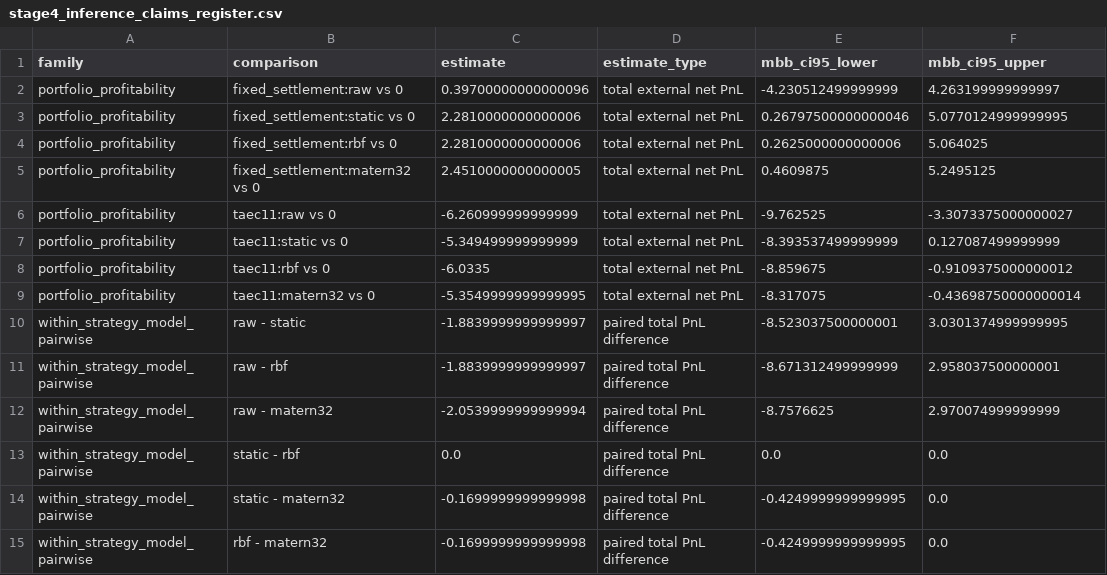
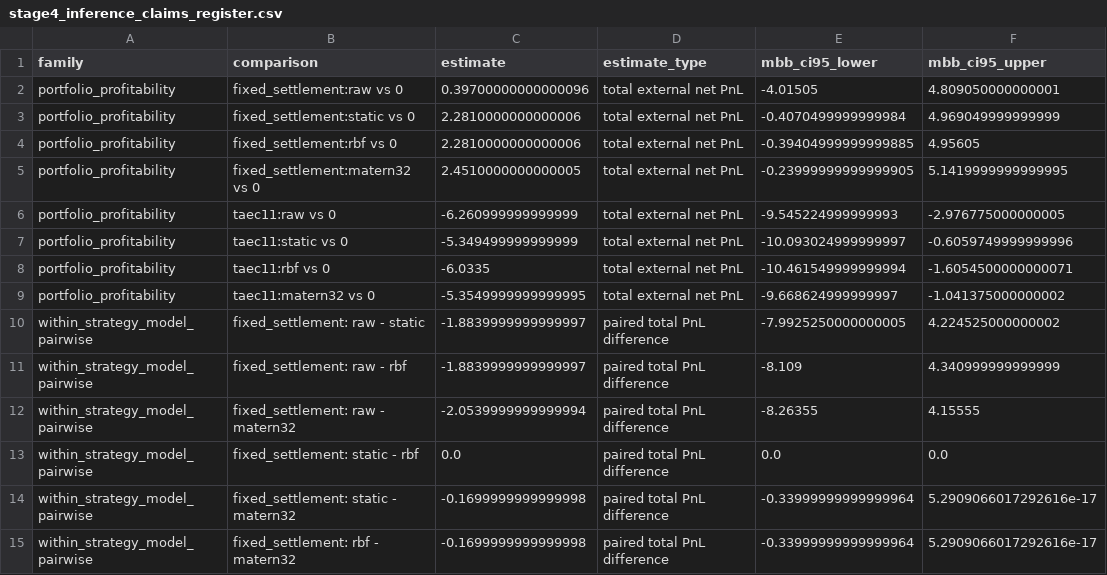
Before and after one commit to DeepIntoStreams/2026MScWeatherForecastingPolymarket, a CSV file: outputs/trading_contrast_extension/stage4/stage4_inference_claims_register.csv, drawn as a sheet; only a part is shown; the diff covers the shown part only; the diff names each change by its address in the sheet, - before the commit and + after, or states it on an @@ line.

```diff
--- a/outputs/trading_contrast_extension/stage4/stage4_inference_claims_register.csv
+++ b/outputs/trading_contrast_extension/stage4/stage4_inference_claims_register.csv
-E2 (mbb_ci95_lower): -4.230512499999999
+E2 (mbb_ci95_lower): -4.01505
-F2 (mbb_ci95_upper): 4.263199999999997
+F2 (mbb_ci95_upper): 4.809050000000001
-E3 (mbb_ci95_lower): 0.26797500000000046
+E3 (mbb_ci95_lower): -0.4070499999999984
-F3 (mbb_ci95_upper): 5.0770124999999995
+F3 (mbb_ci95_upper): 4.969049999999999
-E4 (mbb_ci95_lower): 0.2625000000000006
+E4 (mbb_ci95_lower): -0.39404999999999885
-F4 (mbb_ci95_upper): 5.064025
+F4 (mbb_ci95_upper): 4.95605
-E5 (mbb_ci95_lower): 0.4609875
+E5 (mbb_ci95_lower): -0.23999999999999905
-F5 (mbb_ci95_upper): 5.2495125
+F5 (mbb_ci95_upper): 5.1419999999999995
-E6 (mbb_ci95_lower): -9.762525
+E6 (mbb_ci95_lower): -9.545224999999993
-F6 (mbb_ci95_upper): -3.3073375000000027
+F6 (mbb_ci95_upper): -2.976775000000005
-E7 (mbb_ci95_lower): -8.393537499999999
+E7 (mbb_ci95_lower): -10.093024999999997
-F7 (mbb_ci95_upper): 0.127087499999999
+F7 (mbb_ci95_upper): -0.6059749999999996
-E8 (mbb_ci95_lower): -8.859675
+E8 (mbb_ci95_lower): -10.461549999999994
-F8 (mbb_ci95_upper): -0.9109375000000012
+F8 (mbb_ci95_upper): -1.6054500000000071
-E9 (mbb_ci95_lower): -8.317075
+E9 (mbb_ci95_lower): -9.668624999999997
-F9 (mbb_ci95_upper): -0.43698750000000014
+F9 (mbb_ci95_upper): -1.041375000000002
-B10 (comparison): raw - static
+B10 (comparison): fixed_settlement: raw - static
-E10 (mbb_ci95_lower): -8.523037500000001
+E10 (mbb_ci95_lower): -7.9925250000000005
-F10 (mbb_ci95_upper): 3.0301374999999995
+F10 (mbb_ci95_upper): 4.224525000000002
-B11 (comparison): raw - rbf
+B11 (comparison): fixed_settlement: raw - rbf
-E11 (mbb_ci95_lower): -8.671312499999999
+E11 (mbb_ci95_lower): -8.109
-F11 (mbb_ci95_upper): 2.958037500000001
+F11 (mbb_ci95_upper): 4.340999999999999
-B12 (comparison): raw - matern32
+B12 (comparison): fixed_settlement: raw - matern32
-E12 (mbb_ci95_lower): -8.7576625
+E12 (mbb_ci95_lower): -8.26355
-F12 (mbb_ci95_upper): 2.970074999999999
+F12 (mbb_ci95_upper): 4.15555
-B13 (comparison): static - rbf
+B13 (comparison): fixed_settlement: static - rbf
-B14 (comparison): static - matern32
+B14 (comparison): fixed_settlement: static - matern32
-E14:E15 (mbb_ci95_lower): -0.4249999999999995
+E14:E15 (mbb_ci95_lower): -0.33999999999999964
-F14:F15 (mbb_ci95_upper): 0.0
+F14:F15 (mbb_ci95_upper): 5.2909066017292616e-17
-B15 (comparison): rbf - matern32
+B15 (comparison): fixed_settlement: rbf - matern32
```
Also changed, not shown: 35 edited cells elsewhere in this file, outputs/trading_contrast_extension/stage4/market_convergence_inference.csv, outputs/trading_contrast_extension/stage4/portfolio_profitability_inference.csv, 9 other files.
